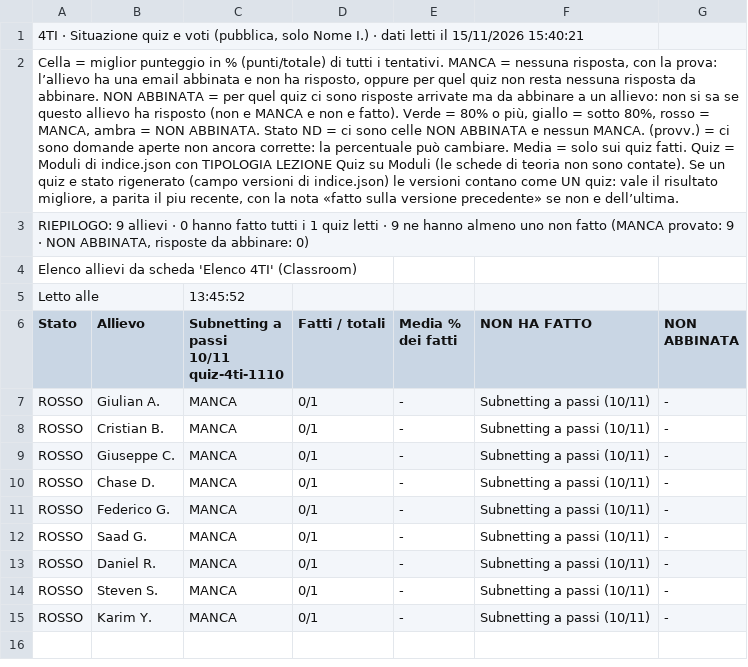
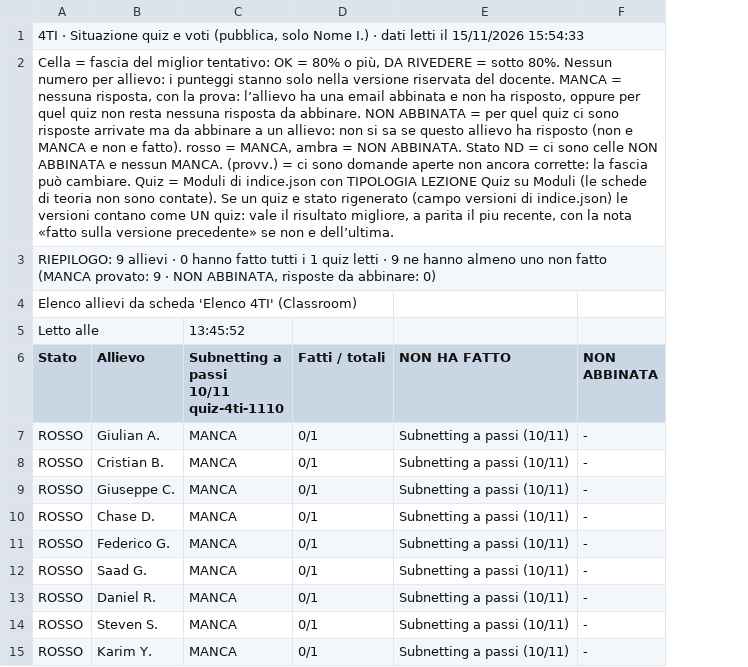
Before and after one commit to nicolaregge-pulse/corso-informatica, a CSV file: docs/cruscotto/dati/4TI-situazione.csv, drawn as a sheet; the diff names each change by its address in the sheet, - before the commit and + after, or states it on an @@ line.

```diff
--- a/docs/cruscotto/dati/4TI-situazione.csv
+++ b/docs/cruscotto/dati/4TI-situazione.csv
-column E (Media % dei fatti), rows 7-15: all -
-A1 (Stato): …il 15/11/2026 15:40:21
+A1 (Stato): …il 15/11/2026 15:54:33
-A2 (Stato): Cella = miglior punteggio in % (punti/totale) di tutti i tentativi. MANCA = nessuna risposta, con la prova: l’allievo ha una email abbinata e non ha risposto, oppure per quel quiz non resta nessuna risposta da abbinare. NON ABBINATA = per quel quiz ci sono risposte arrivate ma da abbinare a un allievo: non si sa se questo allievo ha risposto (non e MANCA e non e fatto). Verde = 80% o più, giallo = sotto 80%, rosso = MANCA, ambra = NON ABBINATA. Stato ND = ci sono celle NON ABBINATA e nessun MANCA. (provv.) = ci sono domande aperte non ancora corrette: la percentuale può cambiare. Media = solo sui quiz fatti. Quiz =…
+A2 (Stato): Cella = fascia del miglior tentativo: OK = 80% o più, DA RIVEDERE = sotto 80%. Nessun numero per allievo: i punteggi stanno solo nella versione riservata del docente. MANCA = nessuna risposta, con la prova: l’allievo ha una email abbinata e non ha risposto, oppure per quel quiz non resta nessuna risposta da abbinare. NON ABBINATA = per quel quiz ci sono risposte arrivate ma da abbinare a un allievo: non si sa se questo allievo ha risposto (non e MANCA e non e fatto). rosso = MANCA, ambra = NON ABBINATA. Stato ND = ci sono celle NON ABBINATA e nessun MANCA. (provv.) = ci sono domande aperte non ancora corrette: la fascia può cambiare. Quiz =…
```
Also changed, not shown: docs/cruscotto/dati/1INF-sicurezza.csv, docs/cruscotto/dati/1INF-situazione.csv, 19 other files.
